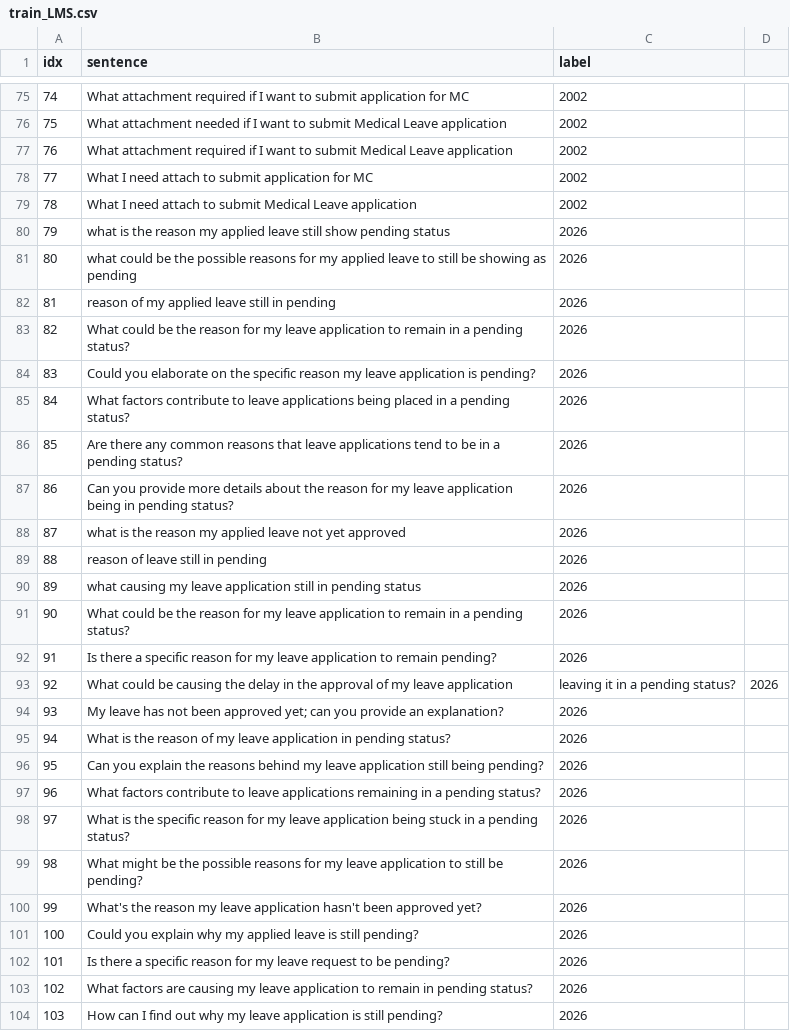
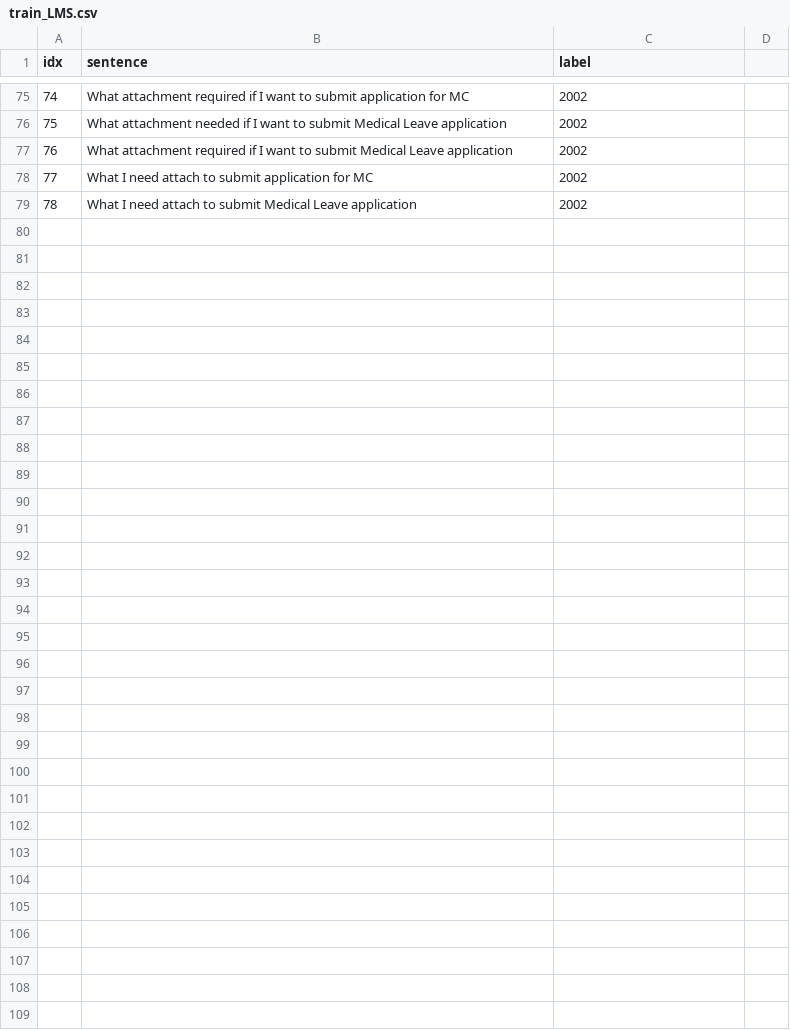
Before and after one commit to KaWengNg/DataSet, a CSV file: train_LMS.csv, drawn as a sheet; only a part is shown, gaps mark what is left out.

Commit message:
Update train_LMS.csv

```diff
--- a/train_LMS.csv
+++ b/train_LMS.csv
@@ -79,26 +79 @@
 78,What I need attach to submit Medical Leave application,2002
-79,what is the reason my applied leave still show pending status,2026
-80,what could be the possible reasons for my applied leave to still be showing as pending,2026
-81,reason of my applied leave still in pending,2026
-82,What could be the reason for my leave application to remain in a pending status?,2026
-83,Could you elaborate on the specific reason my leave application is pending?,2026
-84,What factors contribute to leave applications being placed in a pending status?,2026
-85,Are there any common reasons that leave applications tend to be in a pending status?,2026
-86,Can you provide more details about the reason for my leave application being in pending status?,2026
-87,what is the reason my applied leave not yet approved,2026
-88,reason of leave still in pending,2026
-89,what causing my leave application still in pending status,2026
-90,What could be the reason for my leave application to remain in a pending status?,2026
-91,Is there a specific reason for my leave application to remain pending?,2026
-92,What could be causing the delay in the approval of my leave application, leaving it in a pending status?,2026
-93,"My leave has not been approved yet; can you provide an explanation?",2026
-94,What is the reason of my leave application in pending status?,2026
-95,Can you explain the reasons behind my leave application still being pending?,2026
-96,What factors contribute to leave applications remaining in a pending status?,2026
-97,What is the specific reason for my leave application being stuck in a pending status?,2026
-98,What might be the possible reasons for my leave application to still be pending?,2026
-99,What's the reason my leave application hasn't been approved yet?,2026
-100,Could you explain why my applied leave is still pending?,2026
-101,Is there a specific reason for my leave request to be pending?,2026
-102,What factors are causing my leave application to remain in pending status?,2026
-103,How can I find out why my leave application is still pending?,2026
```
